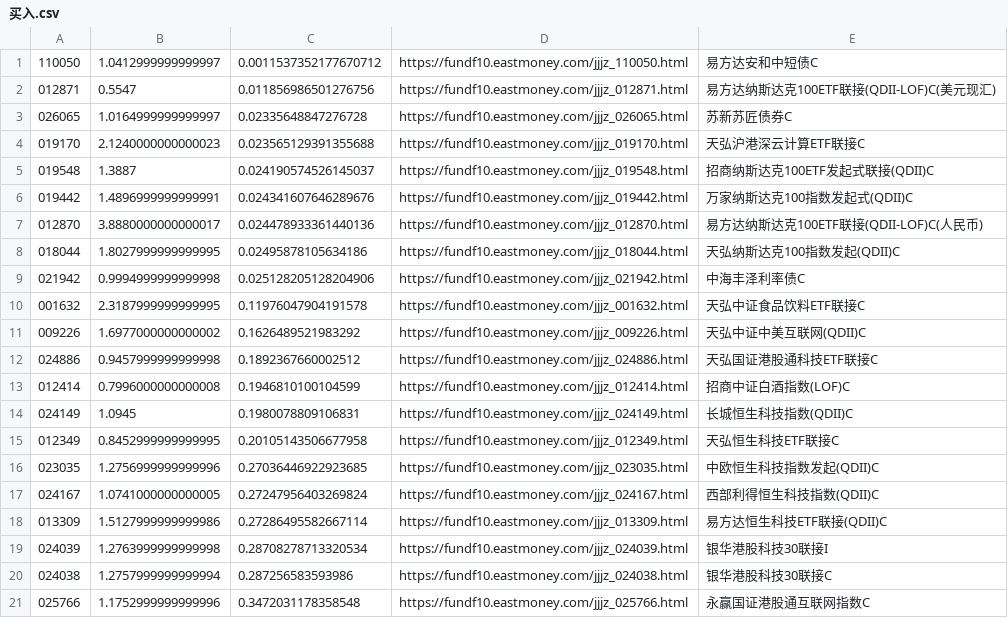
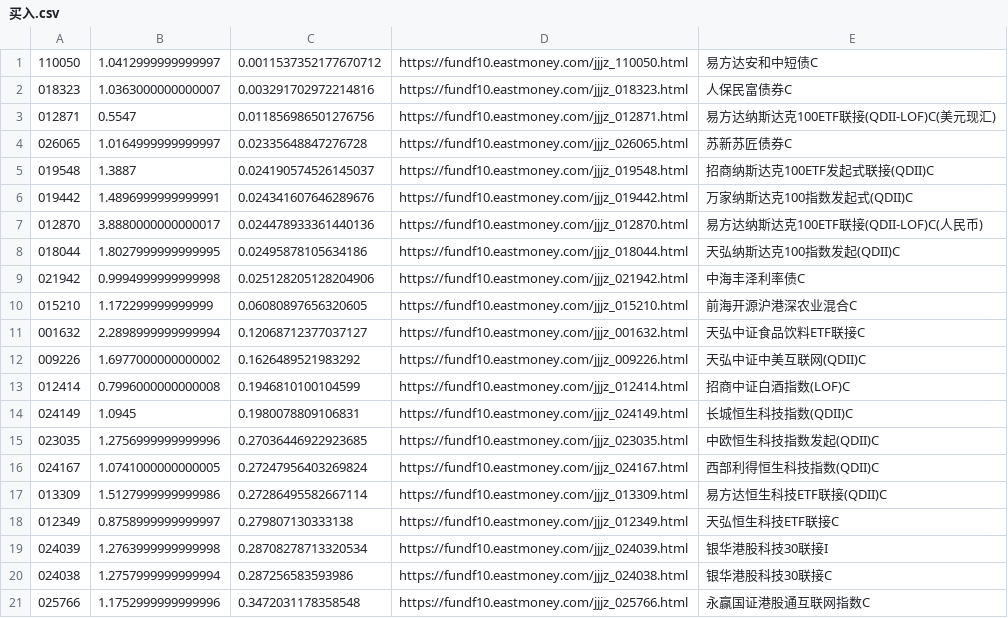
Before and after one commit to kongpf/kongpf.github.io, a CSV file: 买入.csv, drawn as a sheet; only a part is shown.

Commit message:
Update file via Python ghapi

```diff
--- a/买入.csv
+++ b/买入.csv
@@ -1,5 +1,5 @@
 110050,1.0412999999999997,0.0011537352177670712,https://fundf10.eastmoney.com/jjjz_110050.html,易方达安和中短债C
+018323,1.0363000000000007,0.003291702972214816,https://fundf10.eastmoney.com/jjjz_018323.html,人保民富债券C
 012871,0.5547,0.011856986501276756,https://fundf10.eastmoney.com/jjjz_012871.html,易方达纳斯达克100ETF联接(QDII-LOF)C(美元现汇)
 026065,1.0164999999999997,0.02335648847276728,https://fundf10.eastmoney.com/jjjz_026065.html,苏新苏匠债券C
-019170,2.1240000000000023,0.023565129391355688,https://fundf10.eastmoney.com/jjjz_019170.html,天弘沪港深云计算ETF联接C
 019548,1.3887,0.024190574526145037,https://fundf10.eastmoney.com/jjjz_019548.html,招商纳斯达克100ETF发起式联接(QDII)C
@@ -9,8 +9,7 @@
 021942,0.9994999999999998,0.025128205128204906,https://fundf10.eastmoney.com/jjjz_021942.html,中海丰泽利率债C
-001632,2.3187999999999995,0.11976047904191578,https://fundf10.eastmoney.com/jjjz_001632.html,天弘中证食品饮料ETF联接C
+015210,1.172299999999999,0.06080897656320605,https://fundf10.eastmoney.com/jjjz_015210.html,前海开源沪港深农业混合C
+001632,2.2898999999999994,0.12068712377037127,https://fundf10.eastmoney.com/jjjz_001632.html,天弘中证食品饮料ETF联接C
 009226,1.6977000000000002,0.1626489521983292,https://fundf10.eastmoney.com/jjjz_009226.html,天弘中证中美互联网(QDII)C
-024886,0.9457999999999998,0.1892367660002512,https://fundf10.eastmoney.com/jjjz_024886.html,天弘国证港股通科技ETF联接C
 012414,0.7996000000000008,0.1946810100104599,https://fundf10.eastmoney.com/jjjz_012414.html,招商中证白酒指数(LOF)C
 024149,1.0945,0.1980078809106831,https://fundf10.eastmoney.com/jjjz_024149.html,长城恒生科技指数(QDII)C
-012349,0.8452999999999995,0.20105143506677958,https://fundf10.eastmoney.com/jjjz_012349.html,天弘恒生科技ETF联接C
 023035,1.2756999999999996,0.27036446922923685,https://fundf10.eastmoney.com/jjjz_023035.html,中欧恒生科技指数发起(QDII)C
@@ -18,2 +17,3 @@
 013309,1.5127999999999986,0.27286495582667114,https://fundf10.eastmoney.com/jjjz_013309.html,易方达恒生科技ETF联接(QDII)C
+012349,0.8758999999999997,0.279807130333138,https://fundf10.eastmoney.com/jjjz_012349.html,天弘恒生科技ETF联接C
 024039,1.2763999999999998,0.28708278713320534,https://fundf10.eastmoney.com/jjjz_024039.html,银华港股科技30联接I
```
